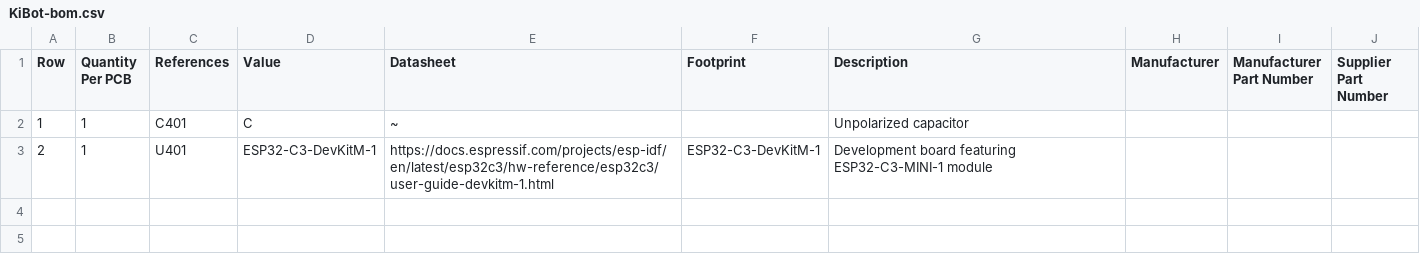
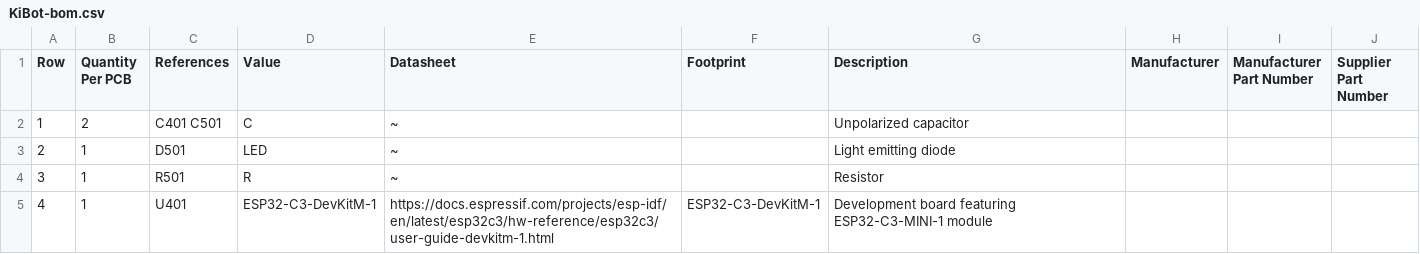
Before and after one commit to faatihozkaan/KiBot, a CSV file: Manufacturing/Assembly/KiBot-bom.csv, drawn as a sheet.

```diff
--- a/Manufacturing/Assembly/KiBot-bom.csv
+++ b/Manufacturing/Assembly/KiBot-bom.csv
@@ -1,3 +1,5 @@
 Row,Quantity Per PCB,References,Value,Datasheet,Footprint,Description,Manufacturer,Manufacturer Part Number,Supplier Part Number
-1,1,C401,C,~,,Unpolarized capacitor,,,
-2,1,U401,ESP32-C3-DevKitM-1,https://docs.espressif.com/projects/esp-idf/en/latest/esp32c3/hw-reference/esp32c3/user-guide-devkitm-1.html,ESP32-C3-DevKitM-1,Development board featuring ESP32-C3-MINI-1 module,,,
+1,2,C401 C501,C,~,,Unpolarized capacitor,,,
+2,1,D501,LED,~,,Light emitting diode,,,
+3,1,R501,R,~,,Resistor,,,
+4,1,U401,ESP32-C3-DevKitM-1,https://docs.espressif.com/projects/esp-idf/en/latest/esp32c3/hw-reference/esp32c3/user-guide-devkitm-1.html,ESP32-C3-DevKitM-1,Development board featuring ESP32-C3-MINI-1 module,,,
```
Also changed, not shown: 8 other files.
